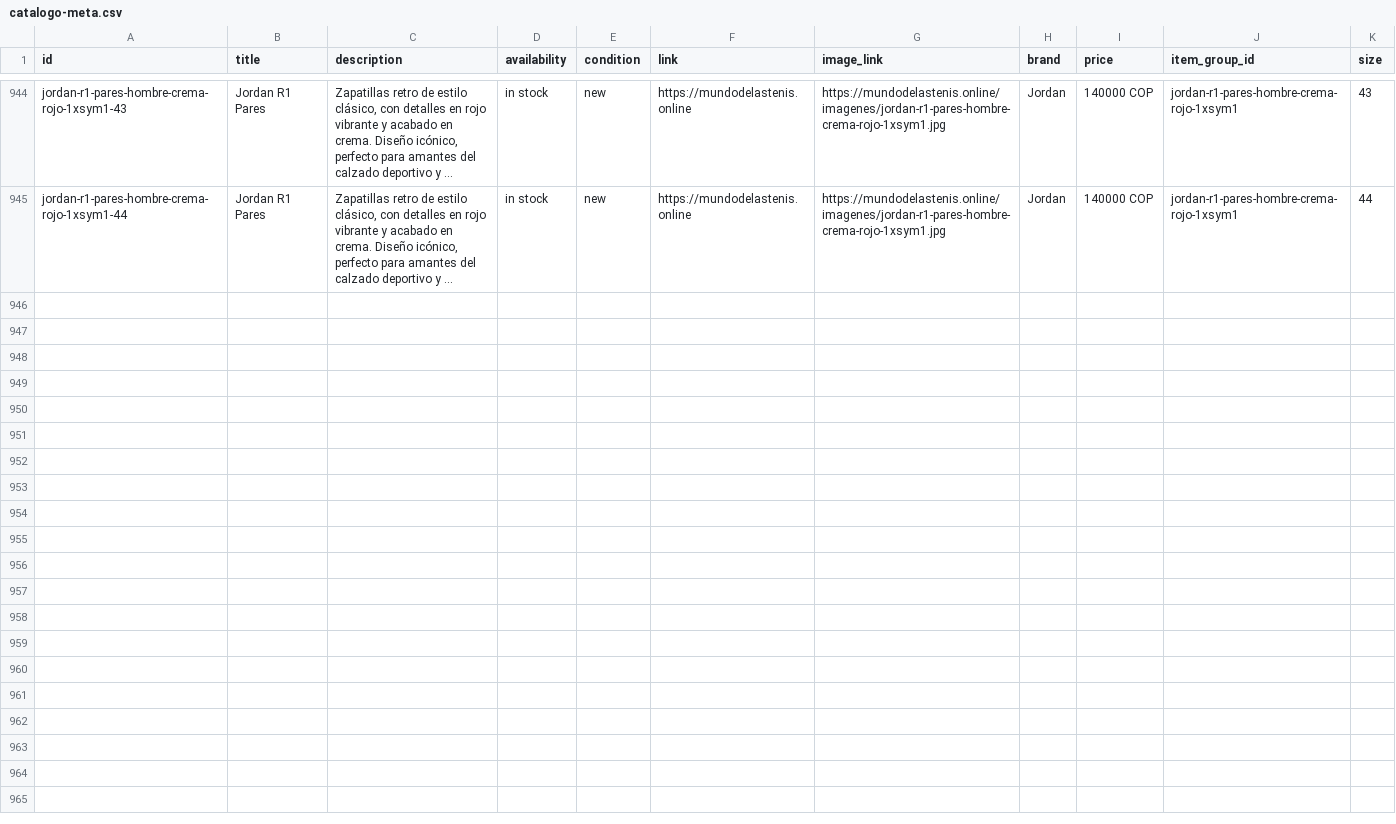
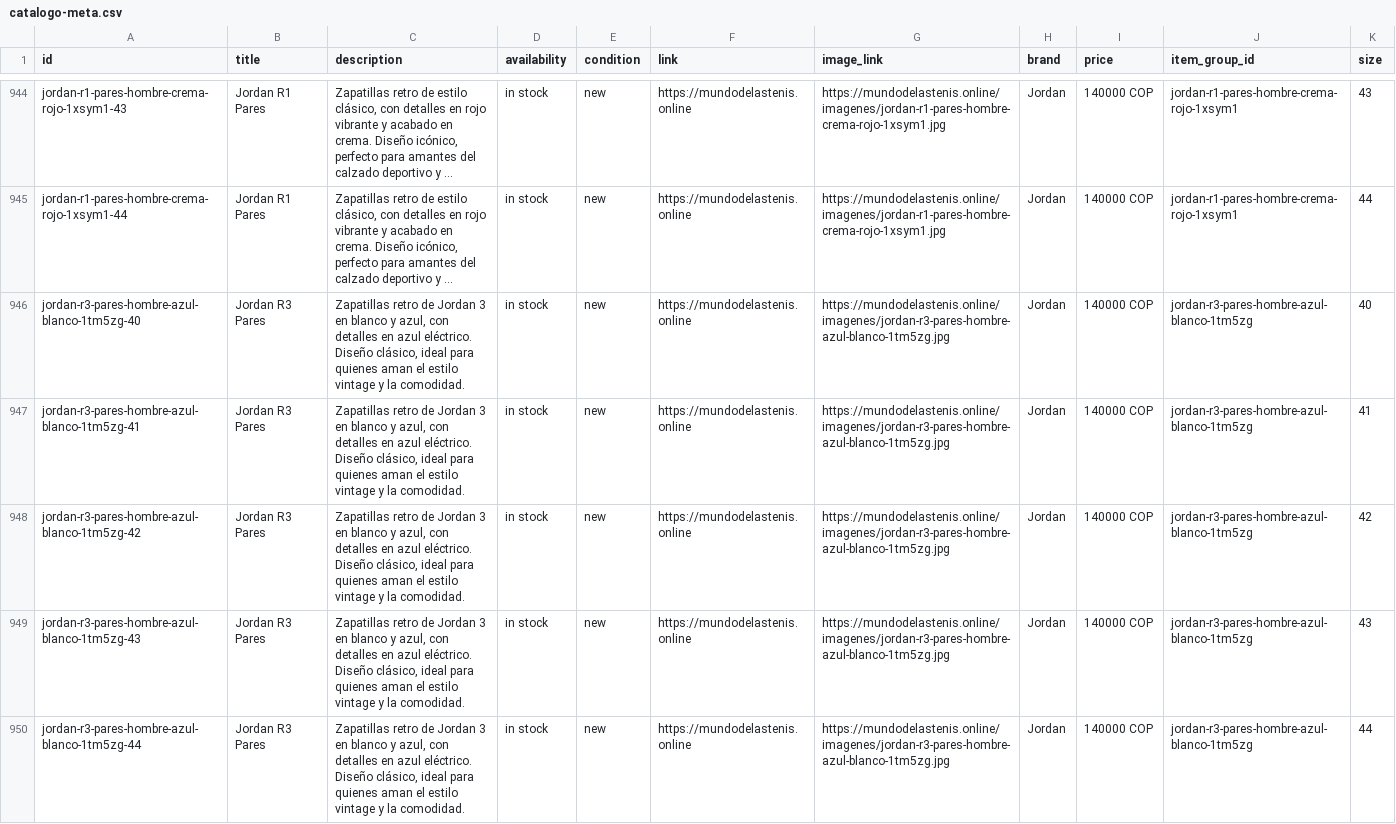
Before and after one commit to Aanticamperos/Mundo-de-las-tenis, a CSV file: catalogo-meta.csv, drawn as a sheet; only a part is shown, gaps mark what is left out; long unchanged cells end in …; the diff names each change by its address in the sheet, - before the commit and + after, or states it on an @@ line.

Commit message:
Actualizar catálogo de WhatsApp

```diff
--- a/catalogo-meta.csv
+++ b/catalogo-meta.csv
+row 946: jordan-r3-pares-hombre-azul-blanco-1tm5zg-40 | Jordan R3 Pares | Zapatillas retro de Jordan 3 en blanco y azul, con detalles en azul eléctrico. Diseño clásico, ideal para quienes aman el estilo vintage y la comodidad. | in stock | new | https://mundodelastenis.online | https://mundodelastenis.online/imagenes/jordan-r3-pares-hombre-azul-blanco-1tm5zg.jpg | Jordan | 140000 COP | jordan-r3-pares-hombre-azul-blanco-1tm5zg | 40
+row 947: jordan-r3-pares-hombre-azul-blanco-1tm5zg-41 | Jordan R3 Pares | Zapatillas retro de Jordan 3 en blanco y azul, con detalles en azul eléctrico. Diseño clásico, ideal para quienes aman el estilo vintage y la comodidad. | in stock | new | https://mundodelastenis.online | https://mundodelastenis.online/imagenes/jordan-r3-pares-hombre-azul-blanco-1tm5zg.jpg | Jordan | 140000 COP | jordan-r3-pares-hombre-azul-blanco-1tm5zg | 41
+row 948: jordan-r3-pares-hombre-azul-blanco-1tm5zg-42 | Jordan R3 Pares | Zapatillas retro de Jordan 3 en blanco y azul, con detalles en azul eléctrico. Diseño clásico, ideal para quienes aman el estilo vintage y la comodidad. | in stock | new | https://mundodelastenis.online | https://mundodelastenis.online/imagenes/jordan-r3-pares-hombre-azul-blanco-1tm5zg.jpg | Jordan | 140000 COP | jordan-r3-pares-hombre-azul-blanco-1tm5zg | 42
+row 949: jordan-r3-pares-hombre-azul-blanco-1tm5zg-43 | Jordan R3 Pares | Zapatillas retro de Jordan 3 en blanco y azul, con detalles en azul eléctrico. Diseño clásico, ideal para quienes aman el estilo vintage y la comodidad. | in stock | new | https://mundodelastenis.online | https://mundodelastenis.online/imagenes/jordan-r3-pares-hombre-azul-blanco-1tm5zg.jpg | Jordan | 140000 COP | jordan-r3-pares-hombre-azul-blanco-1tm5zg | 43
+row 950: jordan-r3-pares-hombre-azul-blanco-1tm5zg-44 | Jordan R3 Pares | Zapatillas retro de Jordan 3 en blanco y azul, con detalles en azul eléctrico. Diseño clásico, ideal para quienes aman el estilo vintage y la comodidad. | in stock | new | https://mundodelastenis.online | https://mundodelastenis.online/imagenes/jordan-r3-pares-hombre-azul-blanco-1tm5zg.jpg | Jordan | 140000 COP | jordan-r3-pares-hombre-azul-blanco-1tm5zg | 44
```
